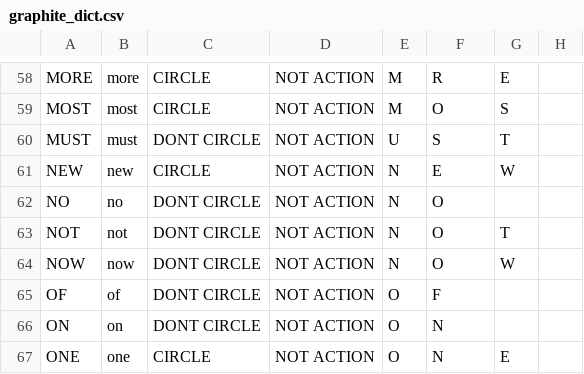
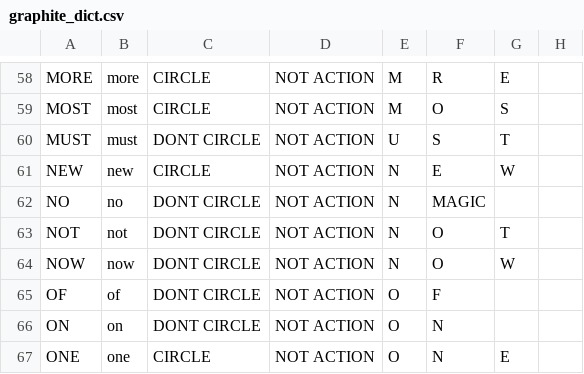
Before and after one commit to arkanoryn/qmk_keyboards, a CSV file: users/v1/scripts/generator/definitions/graphite_dict.csv, drawn as a sheet; only a part is shown, gaps mark what is left out.

```diff
--- a/users/v1/scripts/generator/definitions/graphite_dict.csv
+++ b/users/v1/scripts/generator/definitions/graphite_dict.csv
@@ -61,3 +61,3 @@ MUST,"must",DONT CIRCLE,NOT ACTION,U,S,T
 NEW,"new",CIRCLE,NOT ACTION,N,E,W
-NO,"no",DONT CIRCLE,NOT ACTION,N,O
+NO,"no",DONT CIRCLE,NOT ACTION,N,MAGIC
 NOT,"not",DONT CIRCLE,NOT ACTION,N,O,T
```
Also changed, not shown: 2 other files.
